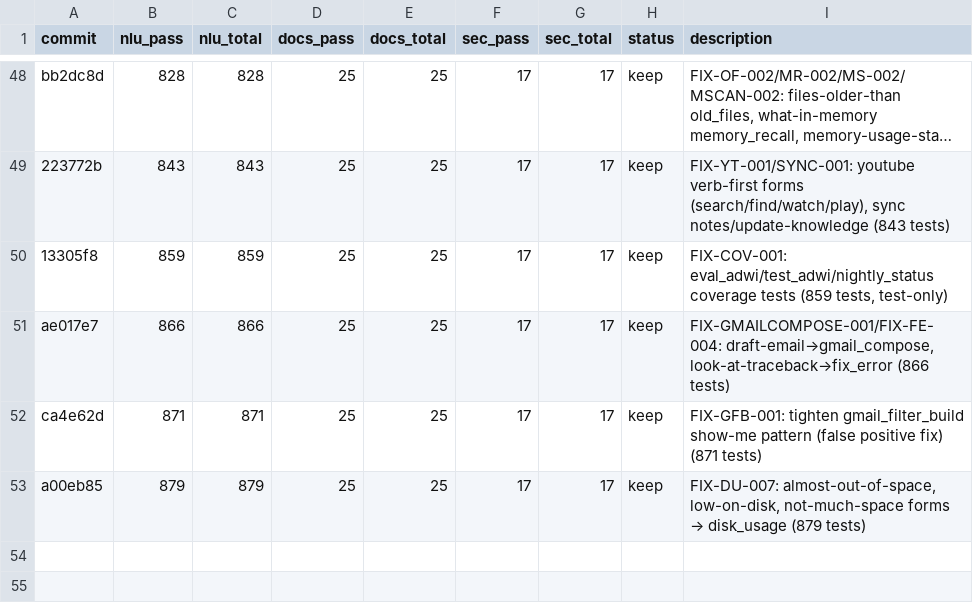
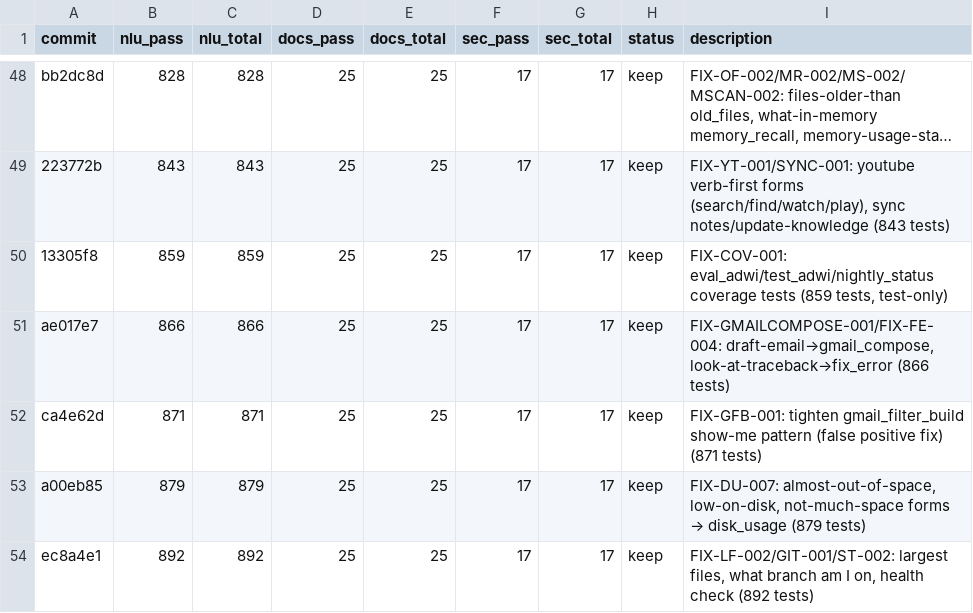
Before and after one commit to sndboxTesting/ai-context-skill, a TSV file: adwi/autoresearch-results.tsv, drawn as a sheet; only a part is shown, gaps mark what is left out; long unchanged cells end in ….

Commit message:
log: experiment 22 — FIX-LF-002/GIT-001/ST-002 (892 tests, all gates green)

```diff
--- a/adwi/autoresearch-results.tsv
+++ b/adwi/autoresearch-results.tsv
@@ -53 +53,2 @@ ca4e62d	871	871	25	25	17	17	keep	FIX-GFB-001: tighten gmail_filter_build show-me
 a00eb85	879	879	25	25	17	17	keep	FIX-DU-007: almost-out-of-space, low-on-disk, not-much-space forms → disk_usage (879 tests)
+ec8a4e1	892	892	25	25	17	17	keep	FIX-LF-002/GIT-001/ST-002: largest files, what branch am I on, health check (892 tests)
```
